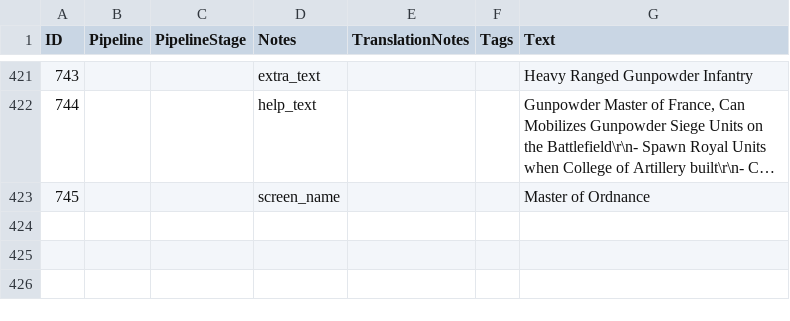
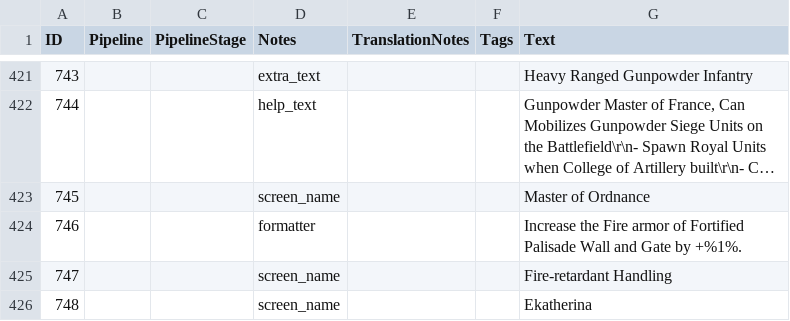
Before and after one commit to Seicing/aoe4legion, a CSV file: assets/locdb/24blastNoB_en.csv, drawn as a sheet; only a part is shown, gaps mark what is left out; long unchanged cells end in …; the diff covers the shown part only.

```diff
--- a/assets/locdb/24blastNoB_en.csv
+++ b/assets/locdb/24blastNoB_en.csv
@@ -423 +423,4 @@
 745,,,screen_name,,,Master of Ordnance
+746,,,formatter,,,Increase the Fire armor of Fortified Palisade Wall and Gate by +%1%.
+747,,,screen_name,,,Fire-retardant Handling
+748,,,screen_name,,,Ekatherina
```
Also changed, not shown: 3 added rows and 3 edited cells elsewhere in this file, assets/locdb/24blastNoB_zh-hans.csv, 8 other files.
